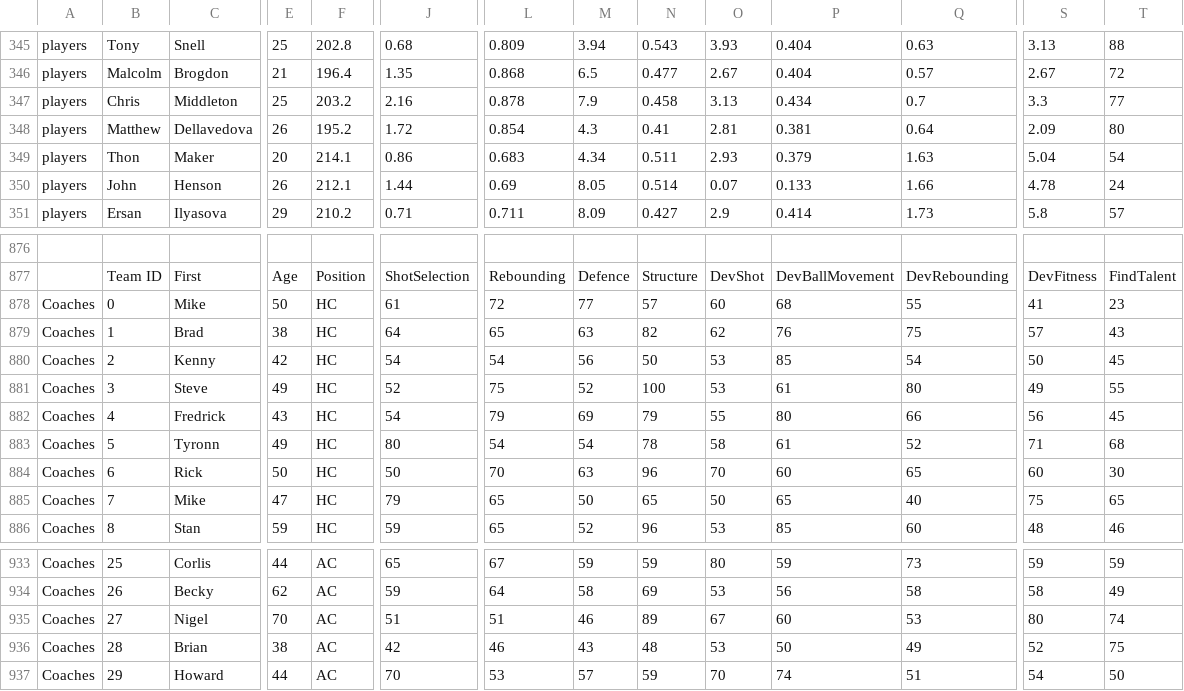
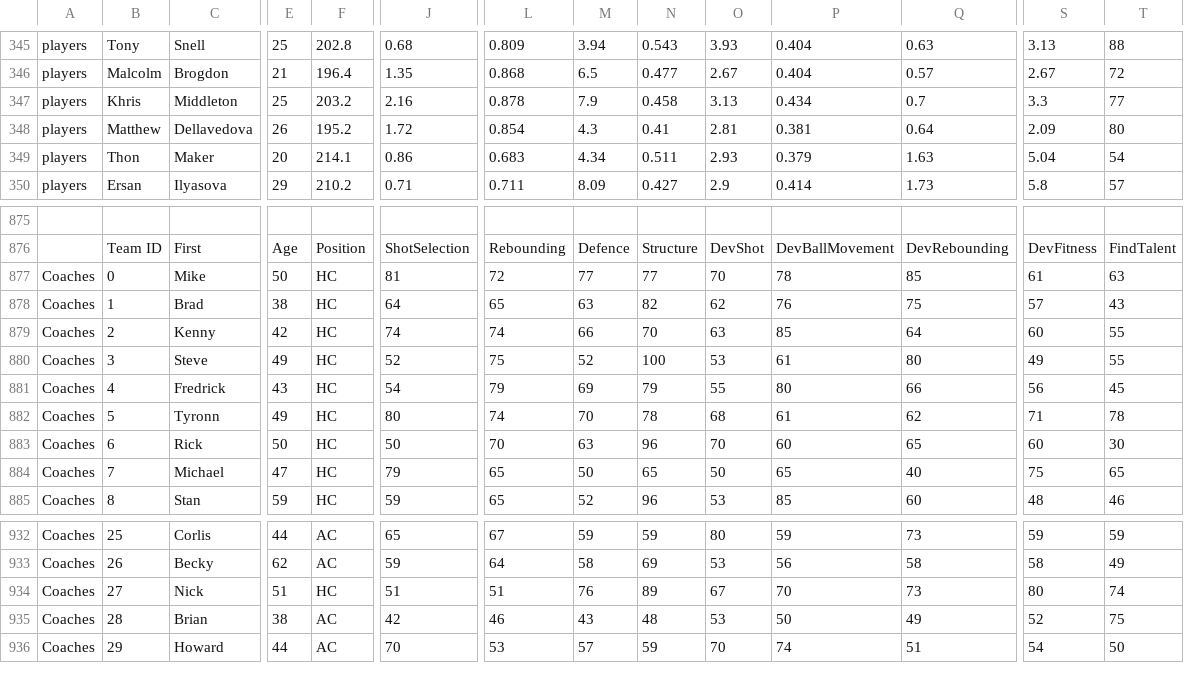
Before and after one commit to James0014/jam, a CSV file: NBA2017OCTOBER.csv, drawn as a sheet; only a part is shown, gaps mark what is left out; removed rows and columns are numbered as before the commit, all else as after; rows hold the shown columns only; the diff covers the shown part only; the diff names each change by its address in the sheet, - before the commit and + after, or states it on an @@ line.

Commit message:
Update NBA2017OCTOBER.csv

```diff
--- a/NBA2017OCTOBER.csv
+++ b/NBA2017OCTOBER.csv
-B347: Chris
+B347: Khris
-row 350: players | John | Henson | 26 | 212.1 | 1.44 | 0.69 | 8.05 | 0.514 | 0.07 | 0.133 | 1.66 | 4.78 | 24
-J877: 61
+J877: 81
-N877: 57
+N877: 77
-O877: 60
+O877: 70
-P877: 68
+P877: 78
-Q877: 55
+Q877: 85
-S877: 41
+S877: 61
-T877: 23
+T877: 63
-J879: 54
+J879: 74
-L879: 54
+L879: 74
-M879: 56
+M879: 66
-N879: 50
+N879: 70
-O879: 53
+O879: 63
-Q879: 54
+Q879: 64
-S879: 50
+S879: 60
-T879: 45
+T879: 55
-L882: 54
+L882: 74
-M882: 54
+M882: 70
-O882: 58
+O882: 68
-Q882: 52
+Q882: 62
-T882: 68
+T882: 78
-C884: Mike
+C884: Michael
-C934: Nigel
+C934: Nick
-E934: 70
+E934: 51
-F934: AC
+F934: HC
-M934: 46
+M934: 76
-P934: 60
+P934: 70
-Q934: 53
+Q934: 73
```
Also changed, not shown: 88 edited cells elsewhere in this file.
